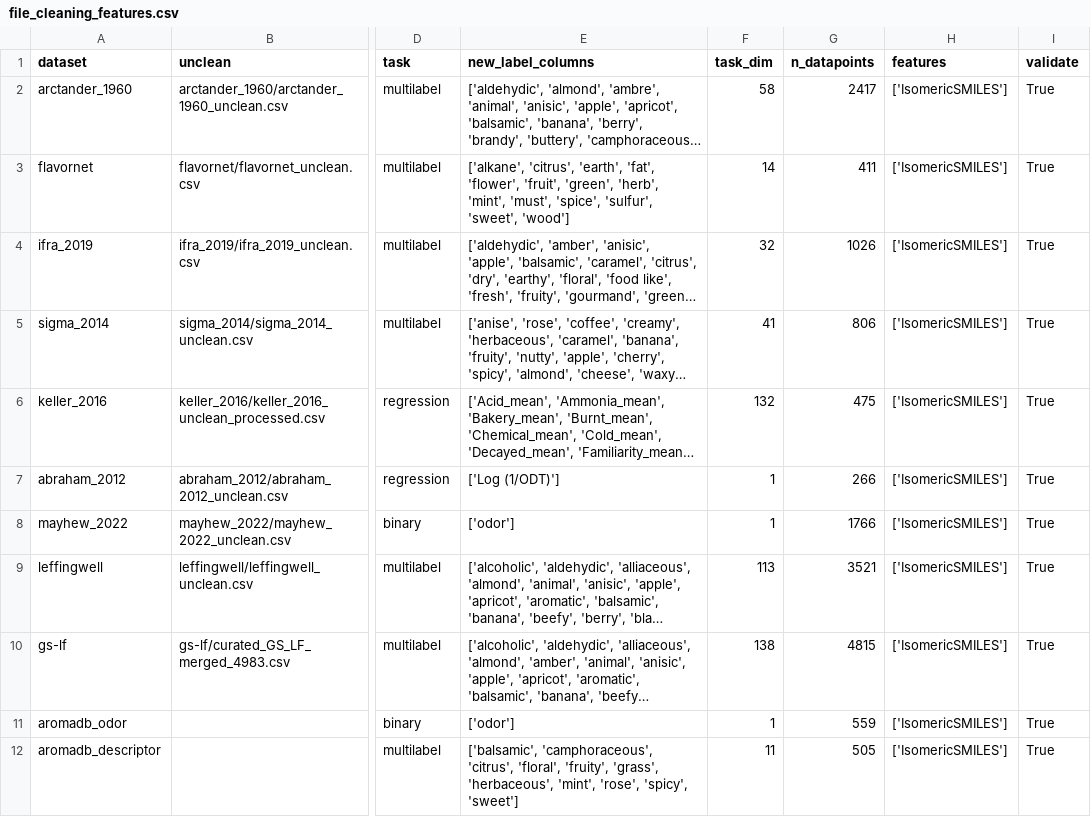
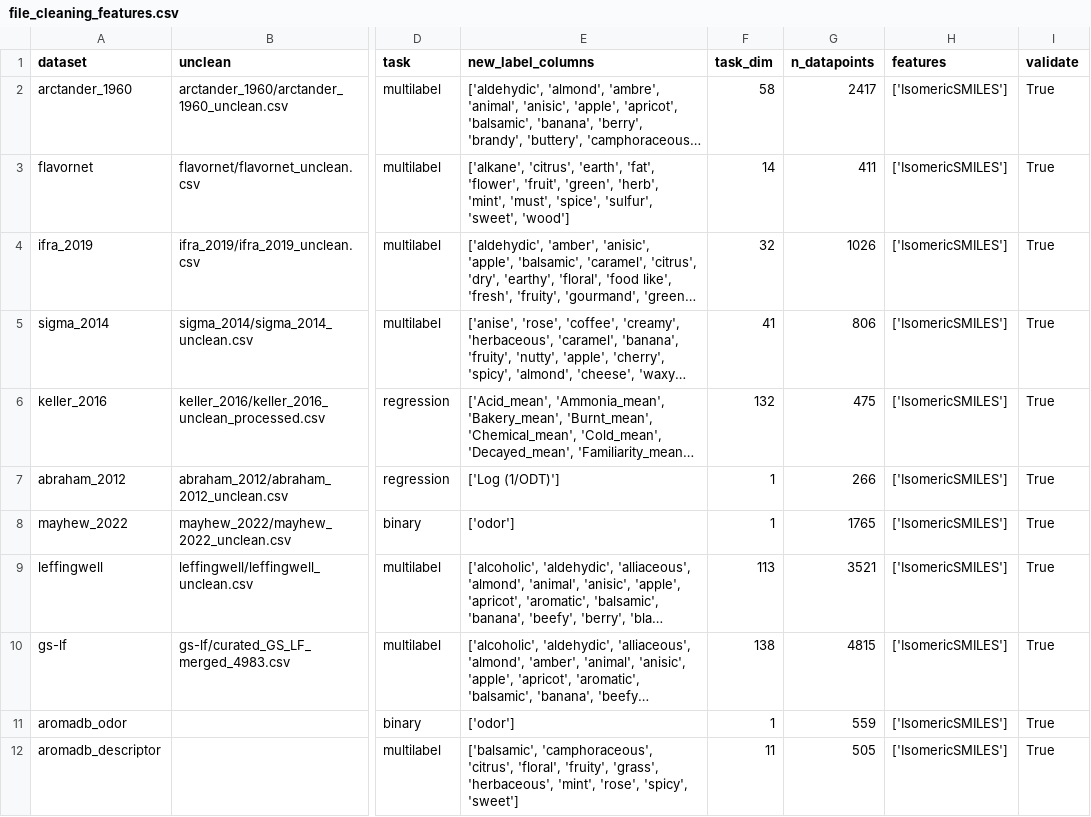
Before and after one commit to chemcognition-lab/dreamix, a CSV file: datasets/file_cleaning_features.csv, drawn as a sheet; only a part is shown, gaps mark what is left out; long unchanged cells end in …; the diff names each change by its address in the sheet, - before the commit and + after, or states it on an @@ line.

```diff
--- a/datasets/file_cleaning_features.csv
+++ b/datasets/file_cleaning_features.csv
-G8 (n_datapoints): 1766
+G8 (n_datapoints): 1765
```
Also changed, not shown: datasets/mayhew_2022/mayhew_2022_combined.csv, 12 other files.
